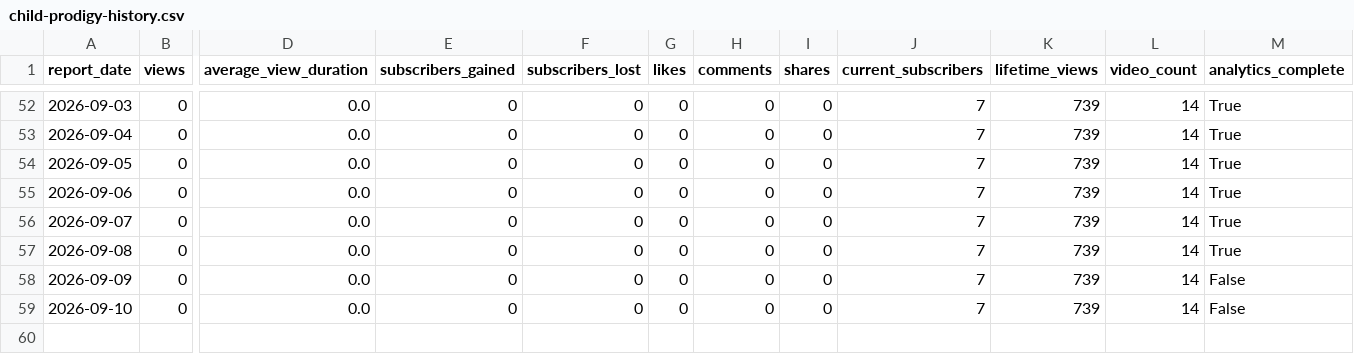
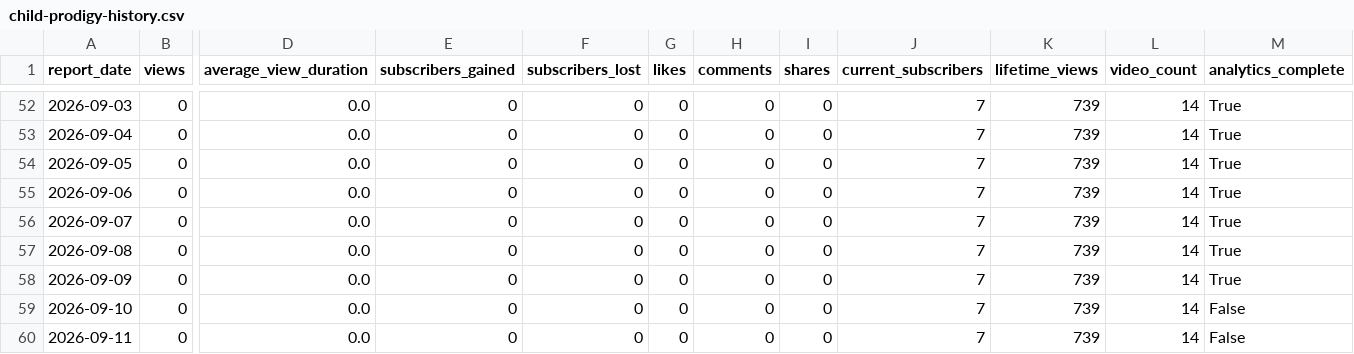
Before and after one commit to g124578f-cmyk/youtube-ai-manager, a CSV file: data/child-prodigy-history.csv, drawn as a sheet; only a part is shown, gaps mark what is left out; rows hold the shown columns only; the diff names each change by its address in the sheet, - before the commit and + after, or states it on an @@ line.

```diff
--- a/data/child-prodigy-history.csv
+++ b/data/child-prodigy-history.csv
-M58 (analytics_complete): False
+M58 (analytics_complete): True
+row 60: 2026-09-11 | 0 | 0.0 | 0 | 0 | 0 | 0 | 0 | 7 | 739 | 14 | False
```
Also changed, not shown: data/aurix-history.csv, data/betty-history.csv, 11 other files.
